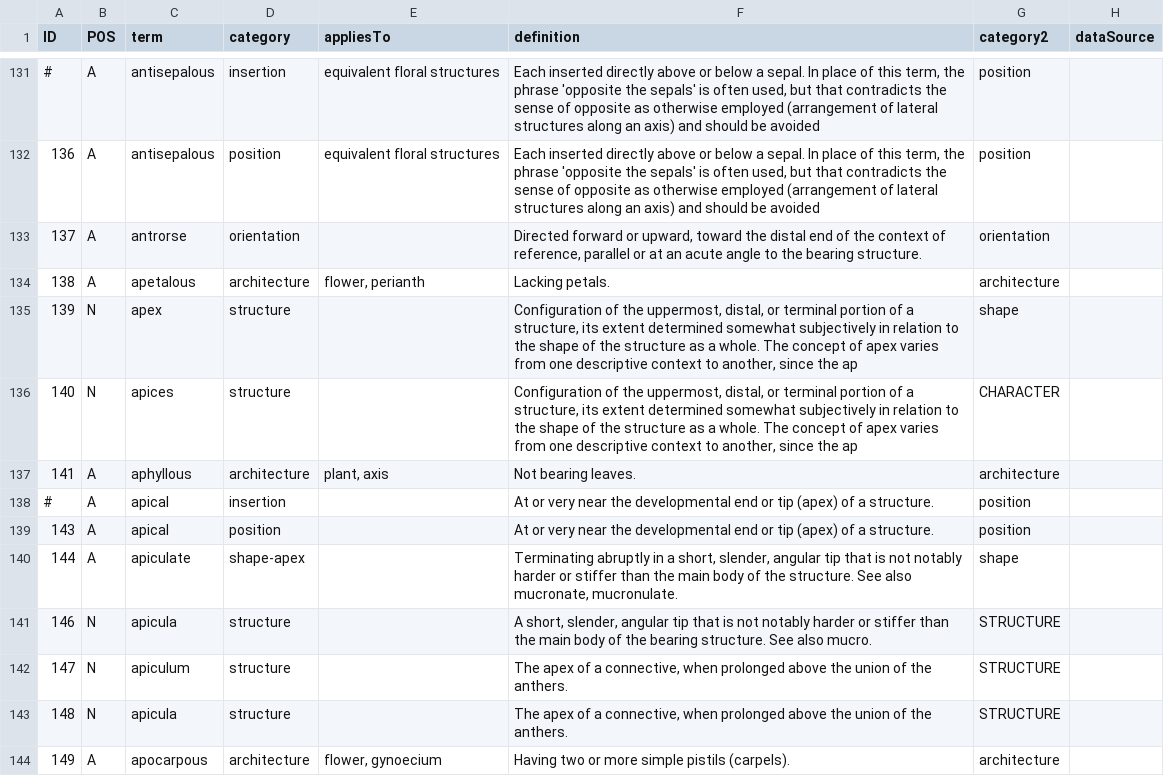
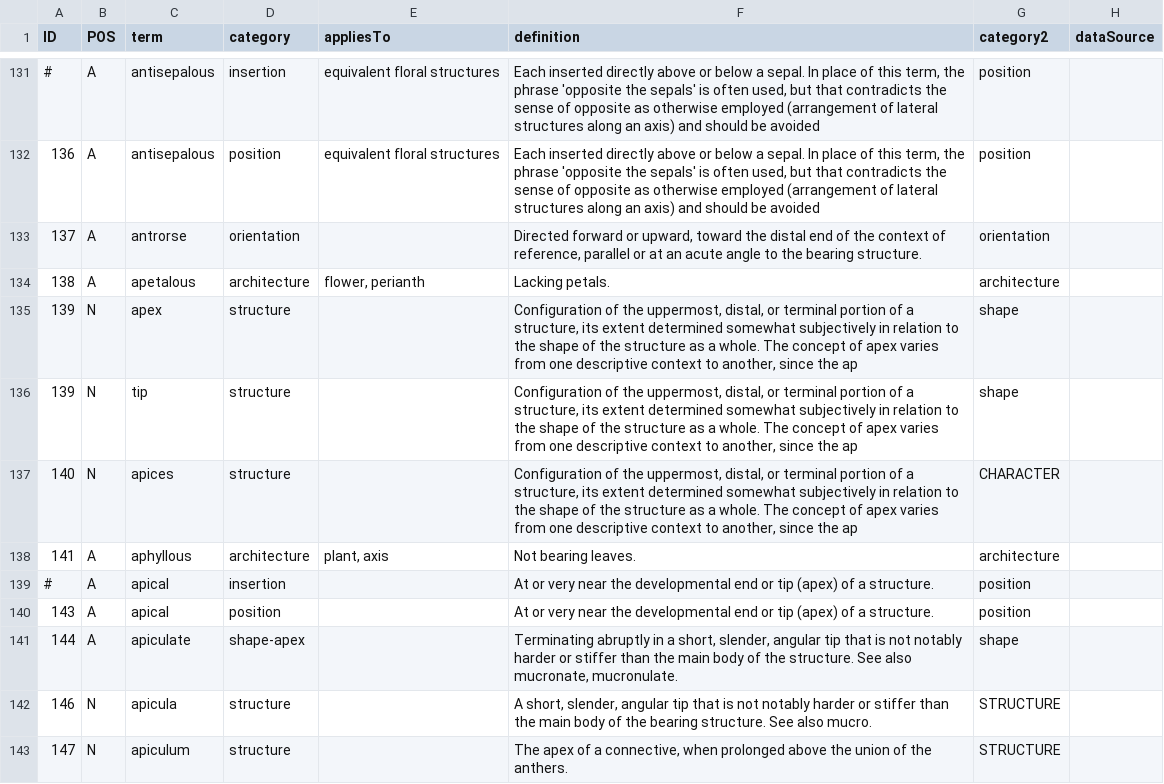
Before and after one commit to ggosline/flparser-backup, a CSV file: src/resources/glossarycp.csv, drawn as a sheet; only a part is shown, gaps mark what is left out; the shorter side is filled out with more unchanged rows; the diff names each change by its address in the sheet, - before the commit and + after, or states it on an @@ line.

```diff
--- a/src/resources/glossarycp.csv
+++ b/src/resources/glossarycp.csv
+row 136: 139 | N | tip | structure |  | Configuration of the uppermost, distal, or terminal portion of a structure, its extent determined somewhat subjectively in relation to the shape of the structure as a whole. The concept of apex varies from one descriptive context to another, since the ap | shape
```
Also changed, not shown: 7 other files.
